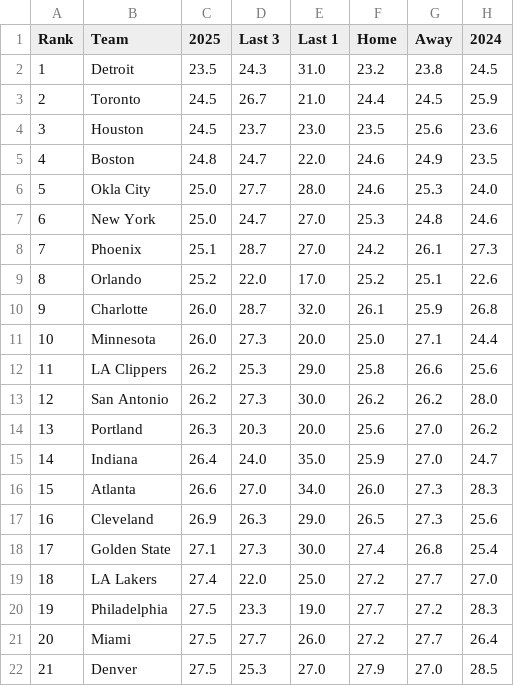
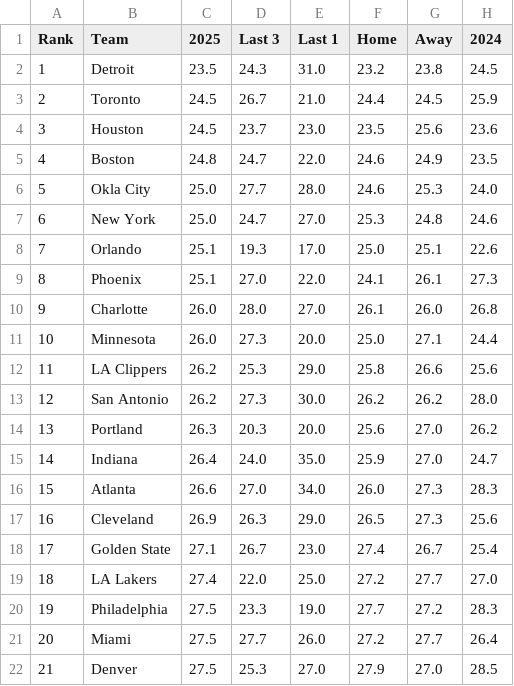
Before and after one commit to gbbpro/bballApp, a CSV file: data/assists.csv, drawn as a sheet; only a part is shown.

```diff
--- a/data/assists.csv
+++ b/data/assists.csv
@@ -7,5 +7,5 @@ Rank,Team,2025,Last 3,Last 1,Home,Away,2024
 6,New York,25.0,24.7,27.0,25.3,24.8,24.6
-7,Phoenix,25.1,28.7,27.0,24.2,26.1,27.3
-8,Orlando,25.2,22.0,17.0,25.2,25.1,22.6
-9,Charlotte,26.0,28.7,32.0,26.1,25.9,26.8
+7,Orlando,25.1,19.3,17.0,25.0,25.1,22.6
+8,Phoenix,25.1,27.0,22.0,24.1,26.1,27.3
+9,Charlotte,26.0,28.0,27.0,26.1,26.0,26.8
 10,Minnesota,26.0,27.3,20.0,25.0,27.1,24.4
@@ -17,3 +17,3 @@ Rank,Team,2025,Last 3,Last 1,Home,Away,2024
 16,Cleveland,26.9,26.3,29.0,26.5,27.3,25.6
-17,Golden State,27.1,27.3,30.0,27.4,26.8,25.4
+17,Golden State,27.1,26.7,23.0,27.4,26.7,25.4
 18,LA Lakers,27.4,22.0,25.0,27.2,27.7,27.0
```
Also changed, not shown: data/def_rebounds.csv, data/defense_14d.csv, 3 other files.
